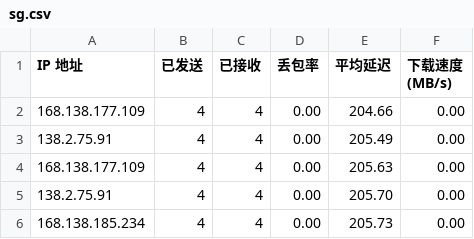
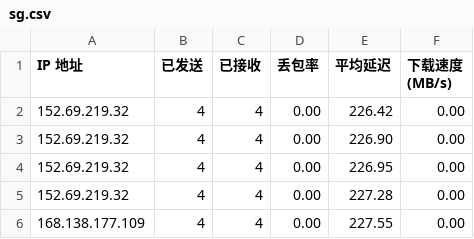
Before and after one commit to wzwmao/CFCDN-Auto, a CSV file: CloudflareST/sg.csv, drawn as a sheet.

```diff
--- a/CloudflareST/sg.csv
+++ b/CloudflareST/sg.csv
@@ -1,6 +1,6 @@
 IP 地址,已发送,已接收,丢包率,平均延迟,下载速度 (MB/s)
-168.138.177.109,4,4,0.00,204.66,0.00
-138.2.75.91,4,4,0.00,205.49,0.00
-168.138.177.109,4,4,0.00,205.63,0.00
-138.2.75.91,4,4,0.00,205.70,0.00
-168.138.185.234,4,4,0.00,205.73,0.00
+152.69.219.32,4,4,0.00,226.42,0.00
+152.69.219.32,4,4,0.00,226.90,0.00
+152.69.219.32,4,4,0.00,226.95,0.00
+152.69.219.32,4,4,0.00,227.28,0.00
+168.138.177.109,4,4,0.00,227.55,0.00
```
Also changed, not shown: 1 other file.
